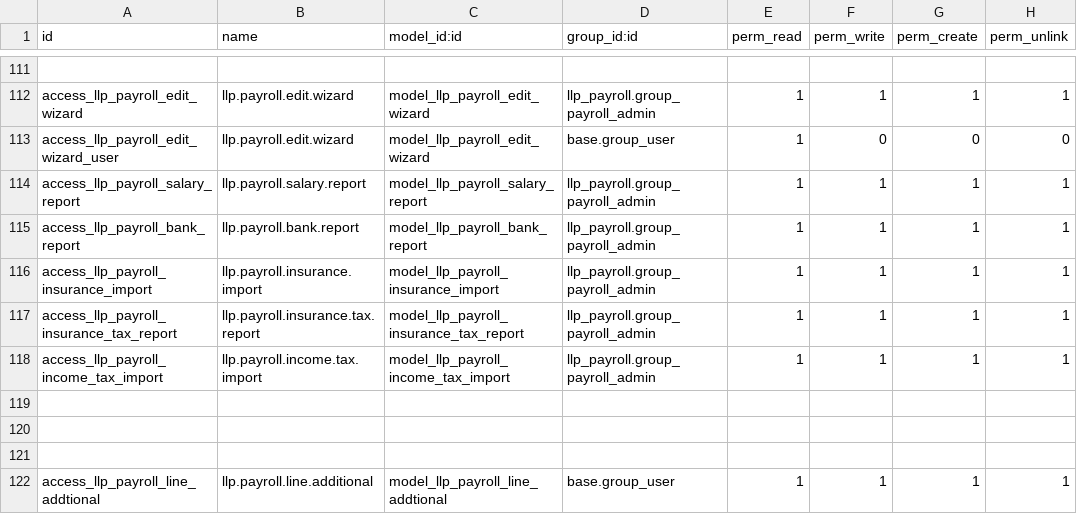
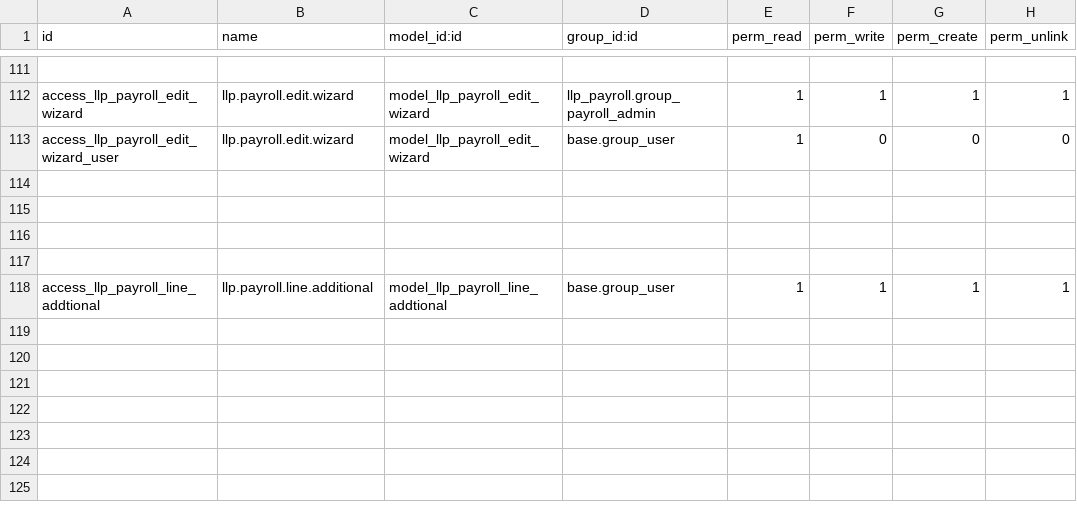
Before and after one commit to SaruulD/llp, a CSV file: llp_payroll/security/ir.model.access.csv, drawn as a sheet; only a part is shown, gaps mark what is left out.

Commit message:
[ADD] update 08.31

```diff
--- a/llp_payroll/security/ir.model.access.csv
+++ b/llp_payroll/security/ir.model.access.csv
@@ -113,7 +113,3 @@ access_llp_payroll_edit_wizard,llp.payroll.edit.wizard,model_llp_payroll_edit_wi
 access_llp_payroll_edit_wizard_user,llp.payroll.edit.wizard,model_llp_payroll_edit_wizard,base.group_user,1,0,0,0
-access_llp_payroll_salary_report,llp.payroll.salary.report,model_llp_payroll_salary_report,llp_payroll.group_payroll_admin,1,1,1,1
-access_llp_payroll_bank_report,llp.payroll.bank.report,model_llp_payroll_bank_report,llp_payroll.group_payroll_admin,1,1,1,1
-access_llp_payroll_insurance_import,llp.payroll.insurance.import,model_llp_payroll_insurance_import,llp_payroll.group_payroll_admin,1,1,1,1
-access_llp_payroll_insurance_tax_report,llp.payroll.insurance.tax.report,model_llp_payroll_insurance_tax_report,llp_payroll.group_payroll_admin,1,1,1,1
-access_llp_payroll_income_tax_import,llp.payroll.income.tax.import,model_llp_payroll_income_tax_import,llp_payroll.group_payroll_admin,1,1,1,1
+
 
```
